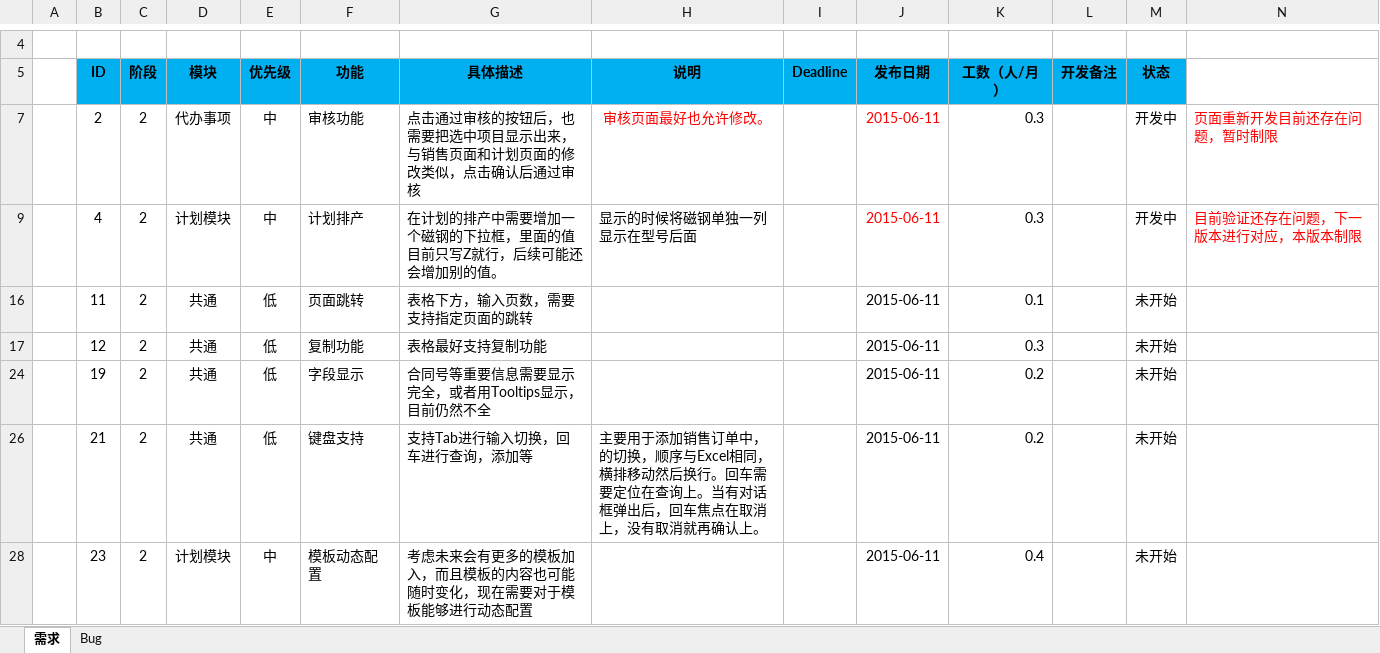
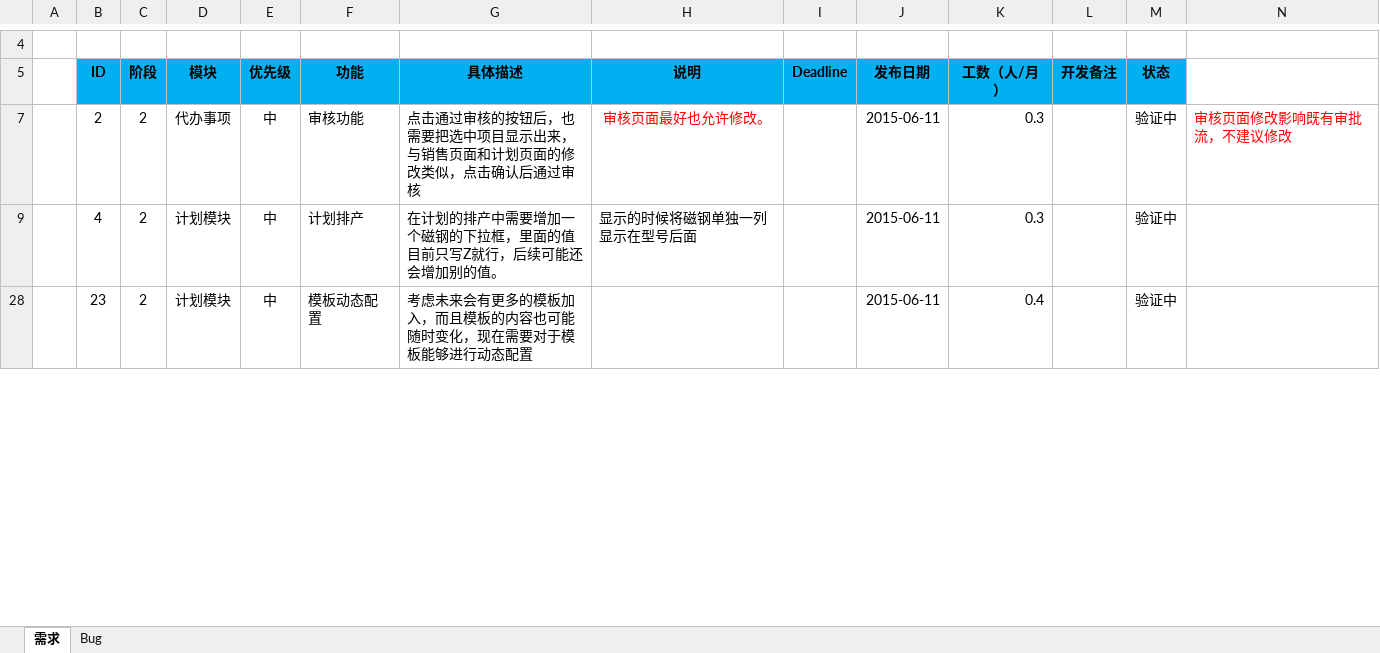
Before and after one commit to Patrick-Wang/BlueRay, an Excel workbook: Documentation/蓝光集团生产管控平台.xlsx, sheet 需求, drawn as a sheet; only a part is shown, gaps mark what is left out; values as stored, in another font and other column widths than the file's, no borders; rows hold the shown columns only; the diff covers the shown part only; the diff names each change by its address in the sheet, - before the commit and + after, or states it on an @@ line.

Commit message:
更新状态

```diff
--- a/Documentation/蓝光集团生产管控平台.xlsx (sheet 需求)
+++ b/Documentation/蓝光集团生产管控平台.xlsx (sheet 需求)
-J7 text colour: #FF0000
+J7 text colour: black
-M7 (状态): 开发中
+M7 (状态): 验证中
-N7: 页面重新开发目前还存在问题，暂时制限
+N7: 审核页面修改影响既有审批流，不建议修改
-J9 text colour: #FF0000
+J9 text colour: black
-M9 (状态): 开发中
+M9 (状态): 验证中
-N9: 目前验证还存在问题，下一版本进行对应，本版本制限
+N9: (empty)
-row 16:  | 11 | 2 | 共通 | 低 | 页面跳转 | 表格下方，输入页数，需要支持指定页面的跳转 |  |  | 2015-06-11 | 0.1 |  | 未开始
-row 17:  | 12 | 2 | 共通 | 低 | 复制功能 | 表格最好支持复制功能 |  |  | 2015-06-11 | 0.3 |  | 未开始
-row 24:  | 19 | 2 | 共通 | 低 | 字段显示 | 合同号等重要信息需要显示完全，或者用Tooltips显示，目前仍然不全 |  |  | 2015-06-11 | 0.2 |  | 未开始
-row 26:  | 21 | 2 | 共通 | 低 | 键盘支持 | 支持Tab进行输入切换，回车进行查询，添加等 | 主要用于添加销售订单中，的切换，顺序与Excel相同，横排移动然后换行。回车需要定位在查询上。当有对话框弹出后，回车焦点在取消上，没有取消就再确认上。 |  | 2015-06-11 | 0.2 |  | 未开始
-M28 (状态): 未开始
+M28 (状态): 验证中
```
Also changed, not shown: 3 removed rows and 4 edited cells elsewhere in this sheet, sheet Bug, hidden cells.
